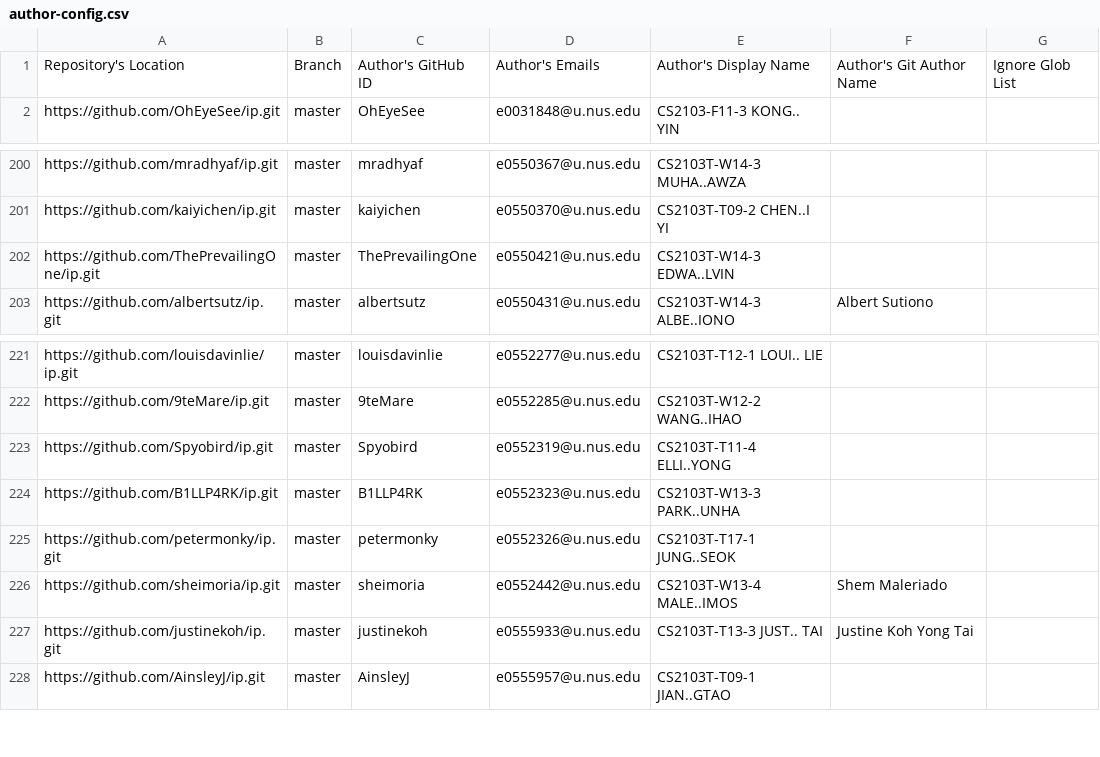
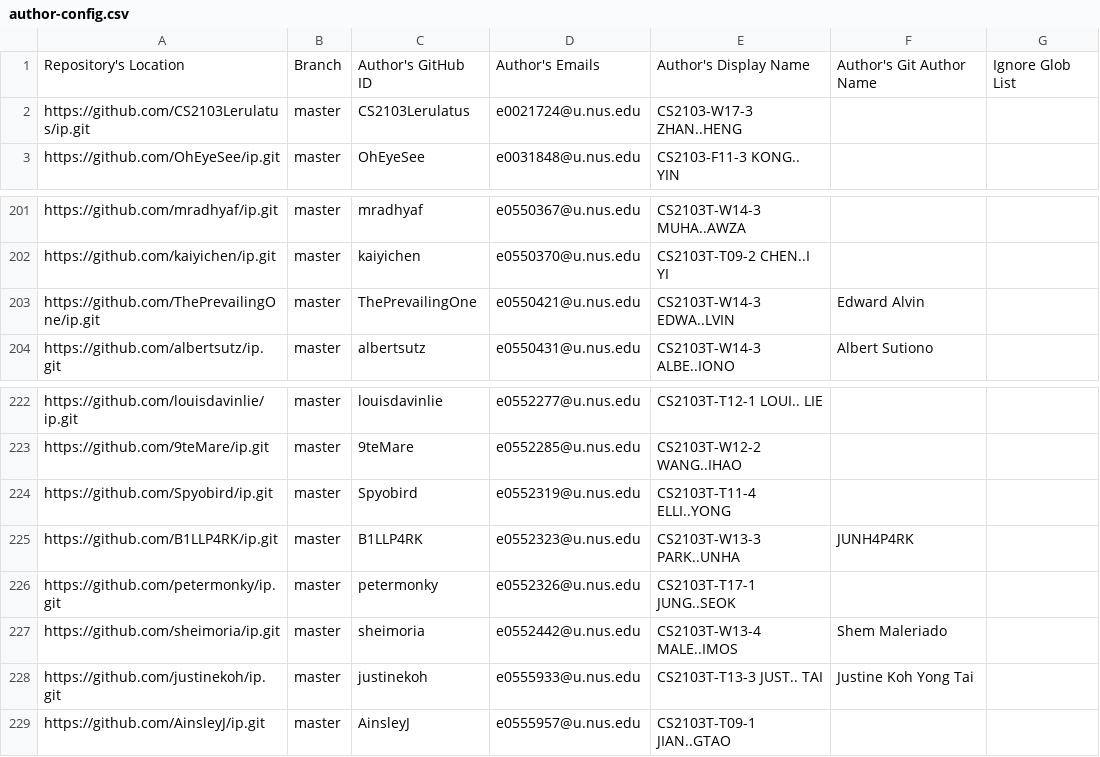
Before and after one commit to nus-cs2103-AY2122S2/ip-dashboard, a CSV file: configs/author-config.csv, drawn as a sheet; only a part is shown, gaps mark what is left out.

Commit message:
Update configs

```diff
--- a/configs/author-config.csv
+++ b/configs/author-config.csv
@@ -1,2 +1,3 @@
 Repository's Location,Branch,Author's GitHub ID,Author's Emails,Author's Display Name,Author's Git Author Name,Ignore Glob List
+https://github.com/CS2103Lerulatus/ip.git,master,CS2103Lerulatus,e0021724@u.nus.edu,CS2103-W17-3 ZHAN..HENG,,
 https://github.com/OhEyeSee/ip.git,master,OhEyeSee,e0031848@u.nus.edu,CS2103-F11-3 KONG.. YIN,,
@@ -201,3 +202,3 @@ https://github.com/mradhyaf/ip.git,master,mradhyaf,e0550367@u.nus.edu,CS2103T-W1
 https://github.com/kaiyichen/ip.git,master,kaiyichen,e0550370@u.nus.edu,CS2103T-T09-2 CHEN..I YI,,
-https://github.com/ThePrevailingOne/ip.git,master,ThePrevailingOne,e0550421@u.nus.edu,CS2103T-W14-3 EDWA..LVIN,,
+https://github.com/ThePrevailingOne/ip.git,master,ThePrevailingOne,e0550421@u.nus.edu,CS2103T-W14-3 EDWA..LVIN,Edward Alvin,
 https://github.com/albertsutz/ip.git,master,albertsutz,e0550431@u.nus.edu,CS2103T-W14-3 ALBE..IONO,Albert Sutiono,
@@ -223,3 +224,3 @@ https://github.com/9teMare/ip.git,master,9teMare,e0552285@u.nus.edu,CS2103T-W12-
 https://github.com/Spyobird/ip.git,master,Spyobird,e0552319@u.nus.edu,CS2103T-T11-4 ELLI..YONG,,
-https://github.com/B1LLP4RK/ip.git,master,B1LLP4RK,e0552323@u.nus.edu,CS2103T-W13-3 PARK..UNHA,,
+https://github.com/B1LLP4RK/ip.git,master,B1LLP4RK,e0552323@u.nus.edu,CS2103T-W13-3 PARK..UNHA,JUNH4P4RK,
 https://github.com/petermonky/ip.git,master,petermonky,e0552326@u.nus.edu,CS2103T-T17-1 JUNG..SEOK,,
```
Also changed, not shown: configs/repo-config.csv.
